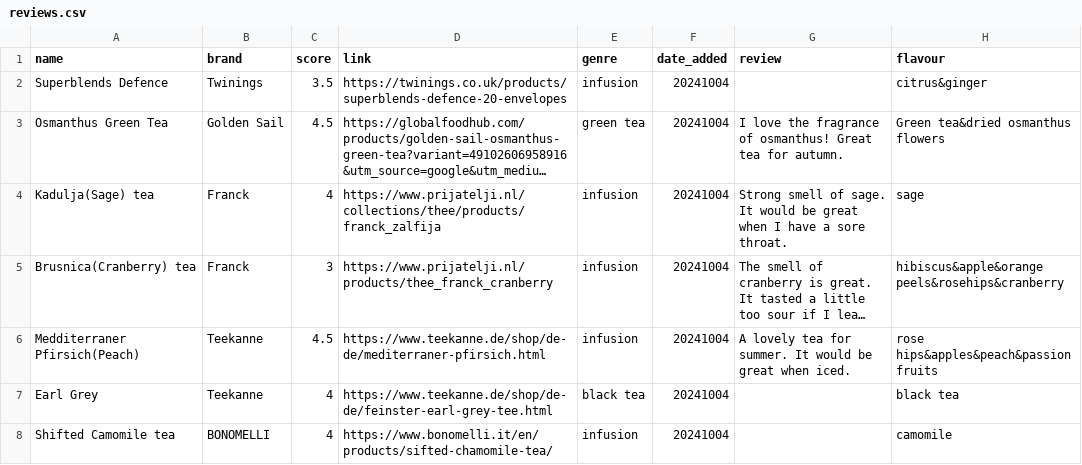
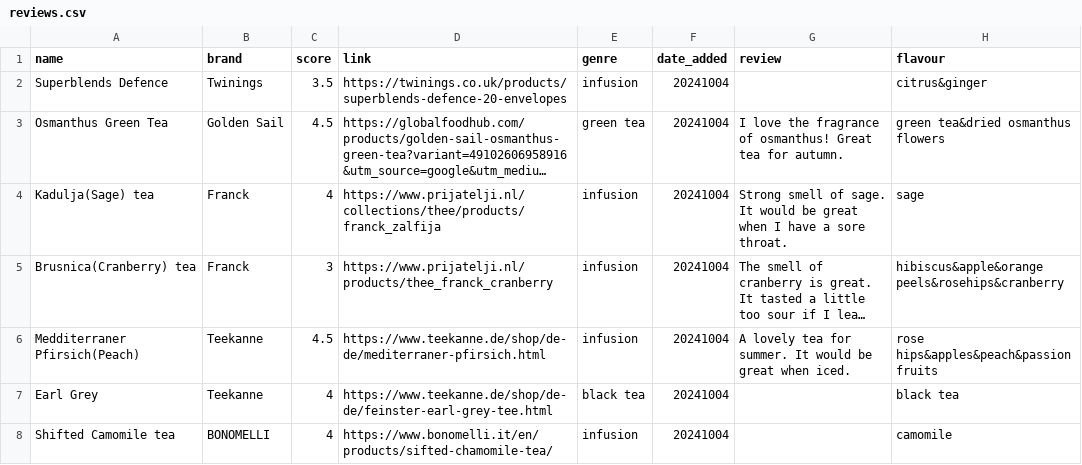
Before and after one commit to AyumiOsawa/tea-review, a CSV file: reviews.csv, drawn as a sheet; long unchanged cells end in …; the diff names each change by its address in the sheet, - before the commit and + after, or states it on an @@ line.

```diff
--- a/reviews.csv
+++ b/reviews.csv
-H3 (flavour): Green tea&dried osmanthus flowers
+H3 (flavour): green tea&dried osmanthus flowers
```
Also changed, not shown: 2 other files.
